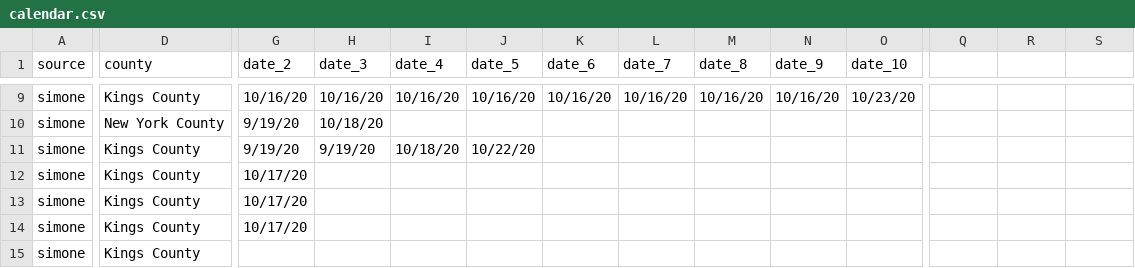
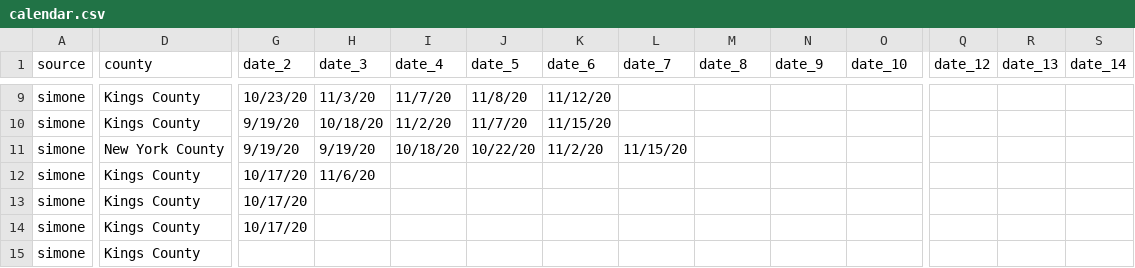
Before and after one commit to svannie678/my_personal_corona_tracker, a CSV file: docs/data/calendar.csv, drawn as a sheet; only a part is shown, gaps mark what is left out; the diff covers the shown part only; the diff names each change by its address in the sheet, - before the commit and + after, or states it on an @@ line.

```diff
--- a/docs/data/calendar.csv
+++ b/docs/data/calendar.csv
-Q1: (empty)
+Q1: date_12
-R1: (empty)
+R1: date_13
-S1: (empty)
+S1: date_14
-G9 (date_2): 10/16/20
+G9 (date_2): 10/23/20
-H9 (date_3): 10/16/20
+H9 (date_3): 11/3/20
-I9 (date_4): 10/16/20
+I9 (date_4): 11/7/20
-J9 (date_5): 10/16/20
+J9 (date_5): 11/8/20
-K9 (date_6): 10/16/20
+K9 (date_6): 11/12/20
-L9 (date_7): 10/16/20
+L9 (date_7): (empty)
-M9 (date_8): 10/16/20
+M9 (date_8): (empty)
-N9 (date_9): 10/16/20
+N9 (date_9): (empty)
-O9 (date_10): 10/23/20
+O9 (date_10): (empty)
-D10 (county): New York County
+D10 (county): Kings County
-I10 (date_4): (empty)
+I10 (date_4): 11/2/20
-J10 (date_5): (empty)
+J10 (date_5): 11/7/20
-K10 (date_6): (empty)
+K10 (date_6): 11/15/20
-D11 (county): Kings County
+D11 (county): New York County
-K11 (date_6): (empty)
+K11 (date_6): 11/2/20
-L11 (date_7): (empty)
+L11 (date_7): 11/15/20
-H12 (date_3): (empty)
+H12 (date_3): 11/6/20
```
Also changed, not shown: 14 added rows, 1 removed row and 46 edited cells elsewhere in this file, data/calendar.csv, 5 other files.
